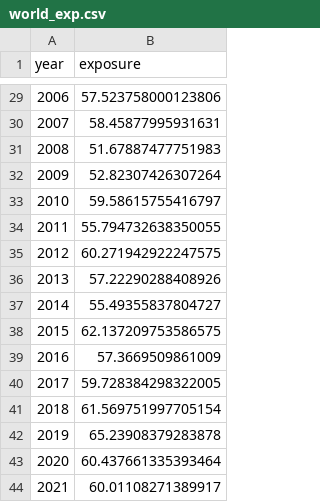
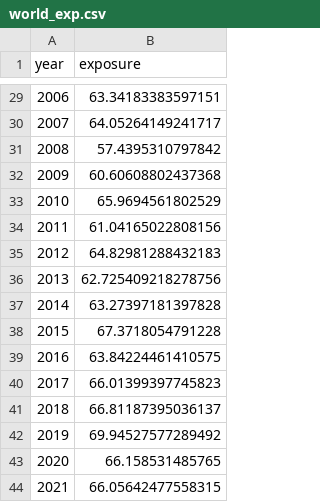
Before and after one commit to radek-kricek/population-exposure-climate-change, a CSV file: data/world_exp.csv, drawn as a sheet; only a part is shown, gaps mark what is left out; the diff covers the shown part only.

```diff
--- a/data/world_exp.csv
+++ b/data/world_exp.csv
@@ -29,16 +29,16 @@ year,exposure
-2006,57.523758000123806
-2007,58.45877995931631
-2008,51.67887477751983
-2009,52.82307426307264
-2010,59.58615755416797
-2011,55.794732638350055
-2012,60.271942922247575
-2013,57.22290288408926
-2014,55.49355837804727
-2015,62.137209753586575
-2016,57.3669509861009
-2017,59.728384298322005
-2018,61.569751997705154
-2019,65.23908379283878
-2020,60.437661335393464
-2021,60.01108271389917
+2006,63.34183383597151
+2007,64.05264149241717
+2008,57.4395310797842
+2009,60.60608802437368
+2010,65.9694561802529
+2011,61.04165022808156
+2012,64.82981288432183
+2013,62.725409218278756
+2014,63.27397181397828
+2015,67.3718054791228
+2016,63.84224461410575
+2017,66.01399397745823
+2018,66.81187395036137
+2019,69.94527577289492
+2020,66.158531485765
+2021,66.05642477558315
```
Also changed, not shown: 27 edited cells elsewhere in this file, data/gdp_clean.csv, 31 other files.
